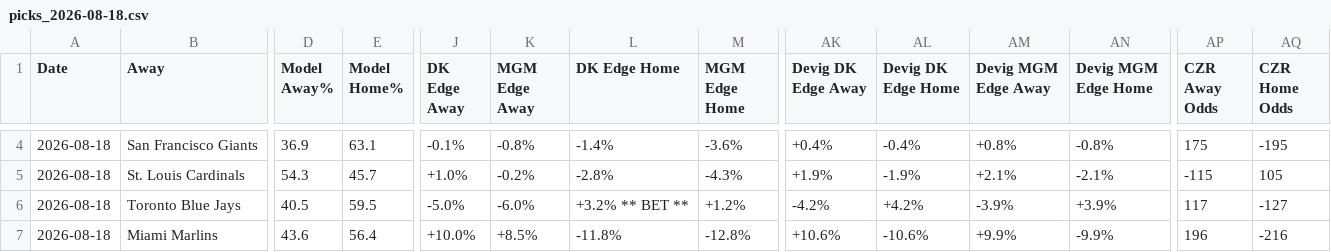
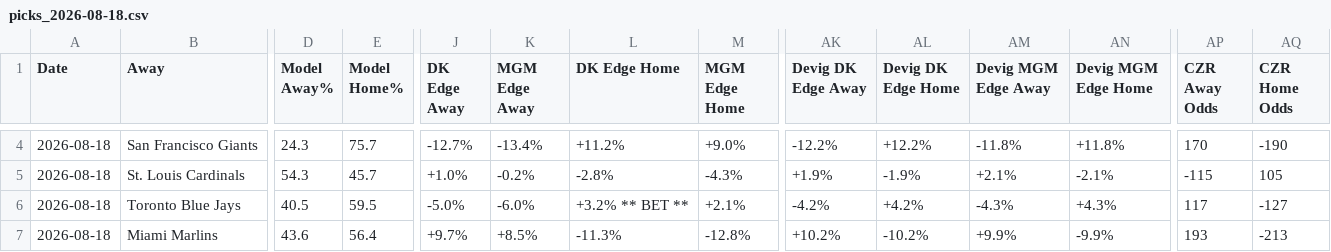
Before and after one commit to myles00price/baseball-model, a CSV file: picks_2026-08-18.csv, drawn as a sheet; only a part is shown, gaps mark what is left out; the diff covers the shown part only; the diff names each change by its address in the sheet, - before the commit and + after, or states it on an @@ line.

```diff
--- a/picks_2026-08-18.csv
+++ b/picks_2026-08-18.csv
-D4 (Model Away%): 36.9
+D4 (Model Away%): 24.3
-E4 (Model Home%): 63.1
+E4 (Model Home%): 75.7
-J4 (DK Edge Away): -0.1%
+J4 (DK Edge Away): -12.7%
-K4 (MGM Edge Away): -0.8%
+K4 (MGM Edge Away): -13.4%
-L4 (DK Edge Home): -1.4%
+L4 (DK Edge Home): +11.2%
-M4 (MGM Edge Home): -3.6%
+M4 (MGM Edge Home): +9.0%
-AK4 (Devig DK Edge Away): +0.4%
+AK4 (Devig DK Edge Away): -12.2%
-AL4 (Devig DK Edge Home): -0.4%
+AL4 (Devig DK Edge Home): +12.2%
-AM4 (Devig MGM Edge Away): +0.8%
+AM4 (Devig MGM Edge Away): -11.8%
-AN4 (Devig MGM Edge Home): -0.8%
+AN4 (Devig MGM Edge Home): +11.8%
-AP4 (CZR Away Odds): 175
+AP4 (CZR Away Odds): 170
-AQ4 (CZR Home Odds): -195
+AQ4 (CZR Home Odds): -190
-M6 (MGM Edge Home): +1.2%
+M6 (MGM Edge Home): +2.1%
-AM6 (Devig MGM Edge Away): -3.9%
+AM6 (Devig MGM Edge Away): -4.3%
-AN6 (Devig MGM Edge Home): +3.9%
+AN6 (Devig MGM Edge Home): +4.3%
-J7 (DK Edge Away): +10.0%
+J7 (DK Edge Away): +9.7%
-L7 (DK Edge Home): -11.8%
+L7 (DK Edge Home): -11.3%
-AK7 (Devig DK Edge Away): +10.6%
+AK7 (Devig DK Edge Away): +10.2%
-AL7 (Devig DK Edge Home): -10.6%
+AL7 (Devig DK Edge Home): -10.2%
-AP7 (CZR Away Odds): 196
+AP7 (CZR Away Odds): 193
-AQ7 (CZR Home Odds): -216
+AQ7 (CZR Home Odds): -213
```
Also changed, not shown: 138 edited cells elsewhere in this file, 10 other files.
